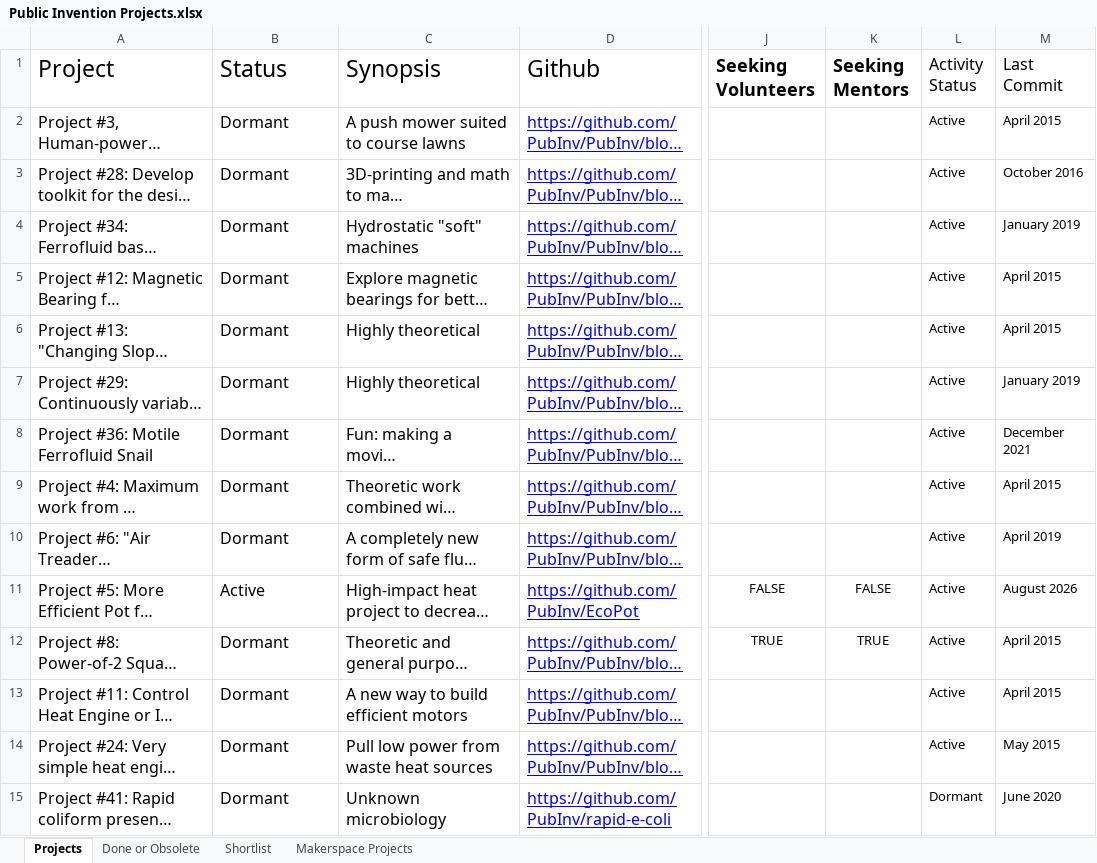
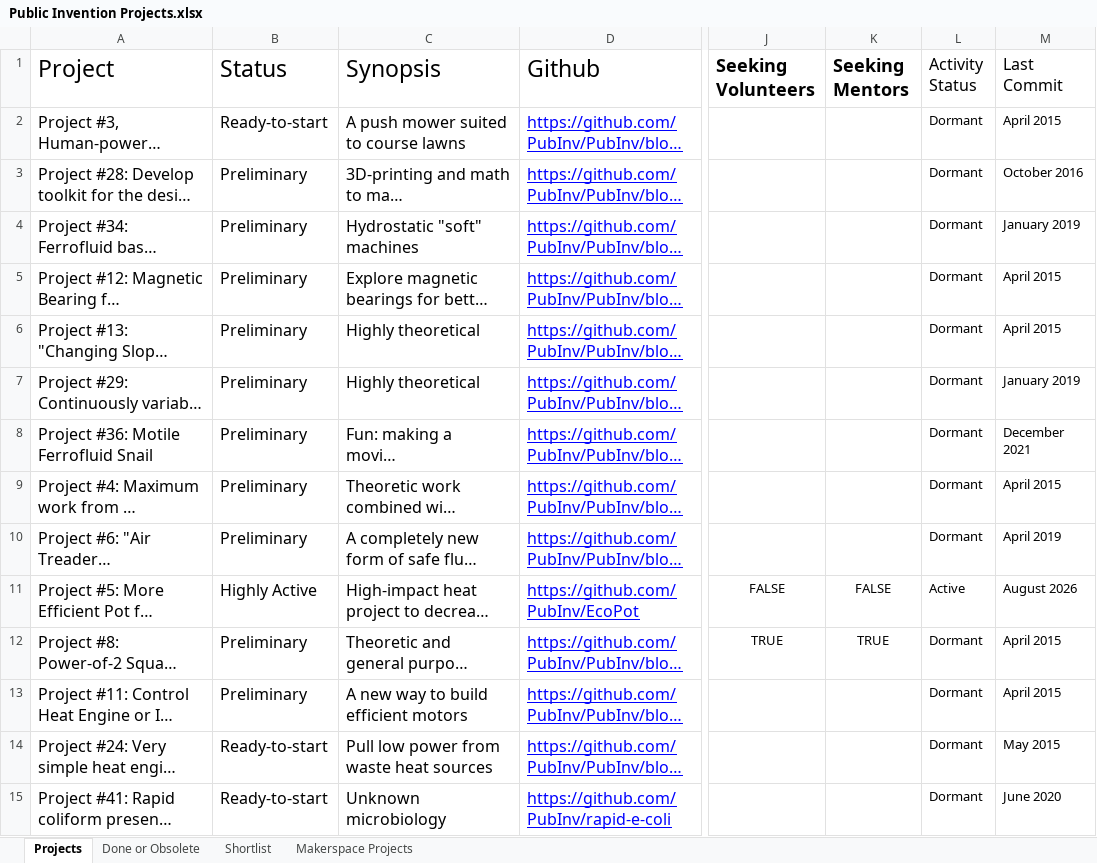
Before and after one commit to PubInv/Project-ChatBot, an Excel workbook: sources/Public Invention Projects.xlsx, sheet Projects, drawn as a sheet; only a part is shown, gaps mark what is left out; long unchanged cells end in …; values as stored, in another font and other column widths than the file's, no borders; charts and pictures not drawn; the diff covers the shown part only; the diff names each change by its address in the sheet, - before the commit and + after, or states it on an @@ line.

Commit message:
Stop the refresh overwriting the human Status column, and restore it

```diff
--- a/sources/Public Invention Projects.xlsx (sheet Projects)
+++ b/sources/Public Invention Projects.xlsx (sheet Projects)
-B2 (Status): Dormant
+B2 (Status): Ready-to-start
-L2:L10 (Activity Status): Active
+L2:L10 (Activity Status): Dormant
-B3:B10 (Status): Dormant
+B3:B10 (Status): Preliminary
-B11 (Status): Active
+B11 (Status): Highly Active
-B12:B13 (Status): Dormant
+B12:B13 (Status): Preliminary
-L12:L14 (Activity Status): Active
+L12:L14 (Activity Status): Dormant
-B14:B15 (Status): Dormant
+B14:B15 (Status): Ready-to-start
```
Also changed, not shown: 82 edited cells elsewhere in this sheet, sheet Shortlist, 1 other file.
